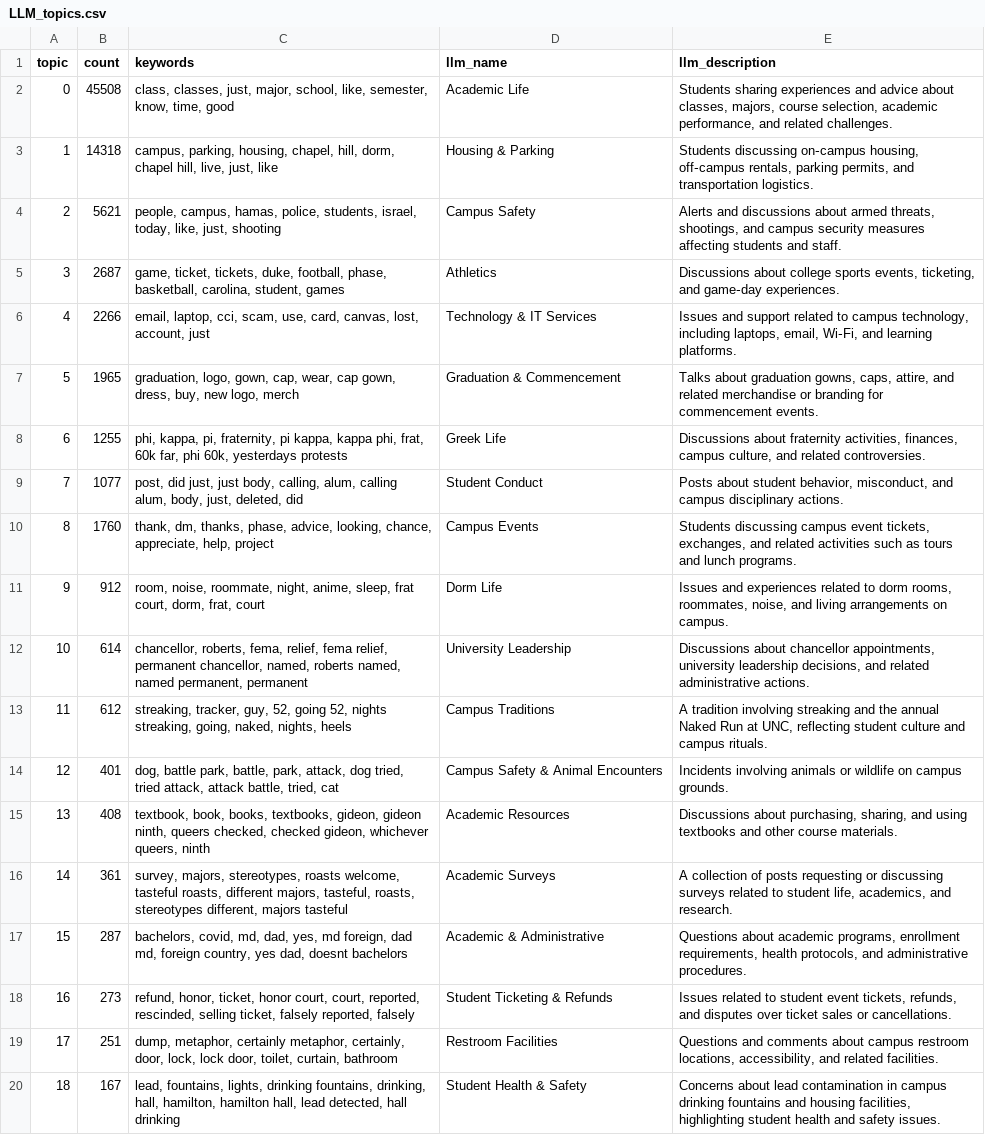
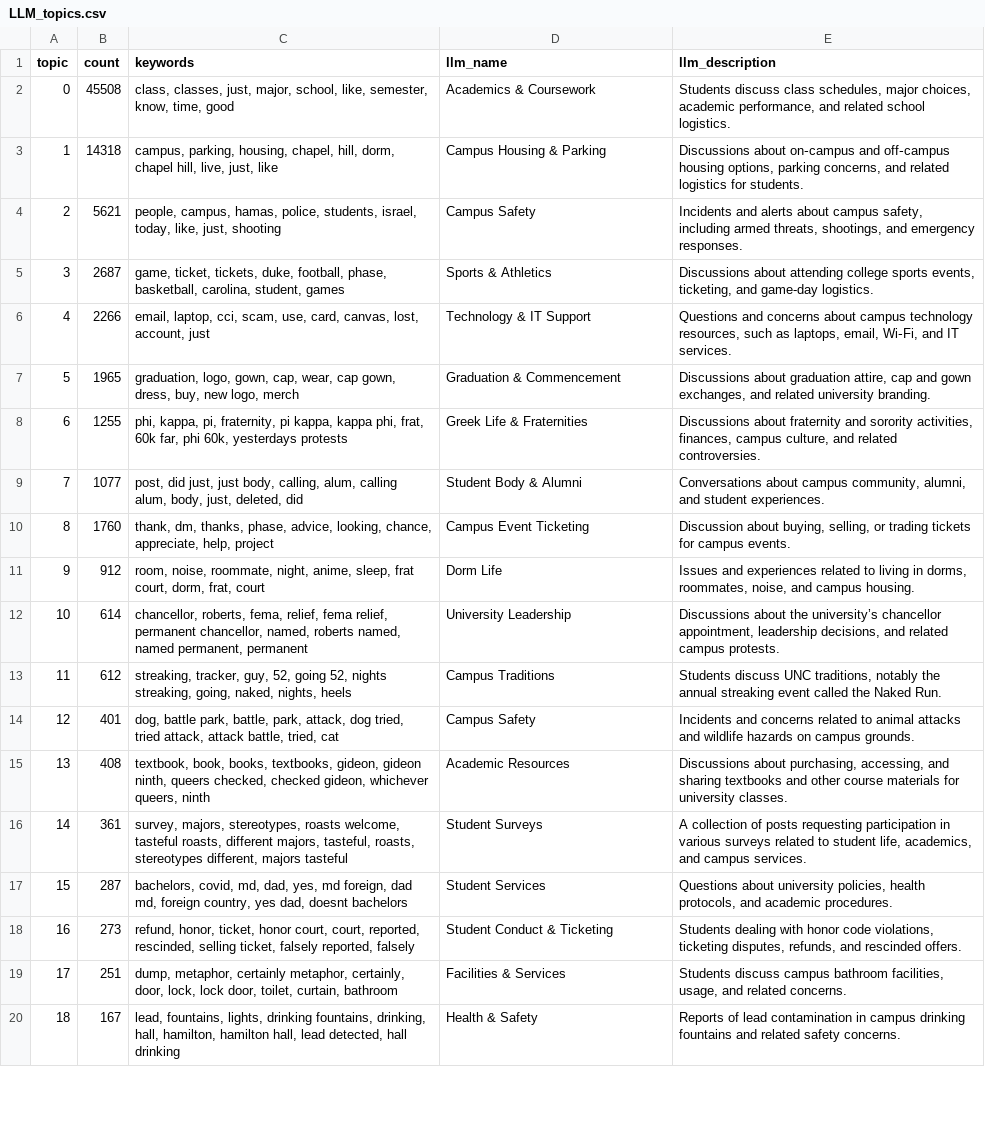
Before and after one commit to ishanvepa/Multimodal-Analysis-on-Student-Mood, a CSV file: bertopic_outputs_UNC/wtitle/LLM_topics.csv, drawn as a sheet; only a part is shown; the diff covers the shown part only; the diff names each change by its address in the sheet, - before the commit and + after, or states it on an @@ line.

```diff
--- a/bertopic_outputs_UNC/wtitle/LLM_topics.csv
+++ b/bertopic_outputs_UNC/wtitle/LLM_topics.csv
-D2 (llm_name): Academic Life
+D2 (llm_name): Academics & Coursework
-E2 (llm_description): Students sharing experiences and advice about classes, majors, course selection, academic performance, and related challenges.
+E2 (llm_description): Students discuss class schedules, major choices, academic performance, and related school logistics.
-D3 (llm_name): Housing & Parking
+D3 (llm_name): Campus Housing & Parking
-E3 (llm_description): Students discussing on‑campus housing, off‑campus rentals, parking permits, and transportation logistics.
+E3 (llm_description): Discussions about on‑campus and off‑campus housing options, parking concerns, and related logistics for students.
-E4 (llm_description): Alerts and discussions about armed threats, shootings, and campus security measures affecting students and staff.
+E4 (llm_description): Incidents and alerts about campus safety, including armed threats, shootings, and emergency responses.
-D5 (llm_name): Athletics
+D5 (llm_name): Sports & Athletics
-E5 (llm_description): Discussions about college sports events, ticketing, and game‑day experiences.
+E5 (llm_description): Discussions about attending college sports events, ticketing, and game-day logistics.
-D6 (llm_name): Technology & IT Services
+D6 (llm_name): Technology & IT Support
-E6 (llm_description): Issues and support related to campus technology, including laptops, email, Wi‑Fi, and learning platforms.
+E6 (llm_description): Questions and concerns about campus technology resources, such as laptops, email, Wi‑Fi, and IT services.
-E7 (llm_description): Talks about graduation gowns, caps, attire, and related merchandise or branding for commencement events.
+E7 (llm_description): Discussions about graduation attire, cap and gown exchanges, and related university branding.
-D8 (llm_name): Greek Life
+D8 (llm_name): Greek Life & Fraternities
-E8 (llm_description): …about fraternity activities, finances,…
+E8 (llm_description): …about fraternity and sorority activities, finances,…
-D9 (llm_name): Student Conduct
+D9 (llm_name): Student Body & Alumni
-E9 (llm_description): Posts about student behavior, misconduct, and campus disciplinary actions.
+E9 (llm_description): Conversations about campus community, alumni, and student experiences.
-D10 (llm_name): Campus Events
+D10 (llm_name): Campus Event Ticketing
-E10 (llm_description): Students discussing campus event tickets, exchanges, and related activities such as tours and lunch programs.
+E10 (llm_description): Discussion about buying, selling, or trading tickets for campus events.
-E11 (llm_description): …related to dorm rooms, roommates, noise, and living arrangements on campus.
+E11 (llm_description): …related to living in dorms, roommates, noise, and campus housing.
-E12 (llm_description): Discussions about chancellor appointments, university leadership decisions, and related administrative actions.
+E12 (llm_description): Discussions about the university’s chancellor appointment, leadership decisions, and related campus protests.
-E13 (llm_description): A tradition involving streaking and the annual Naked Run at UNC, reflecting student culture and campus rituals.
+E13 (llm_description): Students discuss UNC traditions, notably the annual streaking event called the Naked Run.
-D14 (llm_name): Campus Safety & Animal Encounters
+D14 (llm_name): Campus Safety
-E14 (llm_description): Incidents involving animals or wildlife on campus…
+E14 (llm_description): Incidents and concerns related to animal attacks and wildlife hazards on campus…
-E15 (llm_description): …about purchasing, sharing, and using textbooks and other course materials.
+E15 (llm_description): …about purchasing, accessing, and sharing textbooks and other course materials for university classes.
-D16 (llm_name): Academic Surveys
+D16 (llm_name): Student Surveys
-E16 (llm_description): …posts requesting or discussing surveys related to student life, academics, and research.
+E16 (llm_description): …posts requesting participation in various surveys related to student life, academics, and campus services.
-D17 (llm_name): Academic & Administrative
+D17 (llm_name): Student Services
-E17 (llm_description): Questions about academic programs, enrollment requirements, health protocols, and administrative procedures.
+E17 (llm_description): Questions about university policies, health protocols, and academic procedures.
-D18 (llm_name): Student Ticketing & Refunds
+D18 (llm_name): Student Conduct & Ticketing
-E18 (llm_description): Issues related to student event tickets, refunds, and disputes over ticket sales or cancellations.
+E18 (llm_description): Students dealing with honor code violations, ticketing disputes, refunds, and rescinded offers.
-D19 (llm_name): Restroom Facilities
+D19 (llm_name): Facilities & Services
-E19 (llm_description): Questions and comments about campus restroom locations, accessibility, and related facilities.
+E19 (llm_description): Students discuss campus bathroom facilities, usage, and related concerns.
-D20 (llm_name): Student Health & Safety
+D20 (llm_name): Health & Safety
-E20 (llm_description): Concerns about lead contamination in campus drinking fountains and housing facilities, highlighting student health and safety issues.
+E20 (llm_description): Reports of lead contamination in campus drinking fountains and related safety concerns.
```
Also changed, not shown: 16 edited cells elsewhere in this file, bertopic_outputs_GATECH/notitle/LLM_topics.csv, bertopic_outputs_GATECH/wtitle/LLM_topics.csv, 3 other files.
